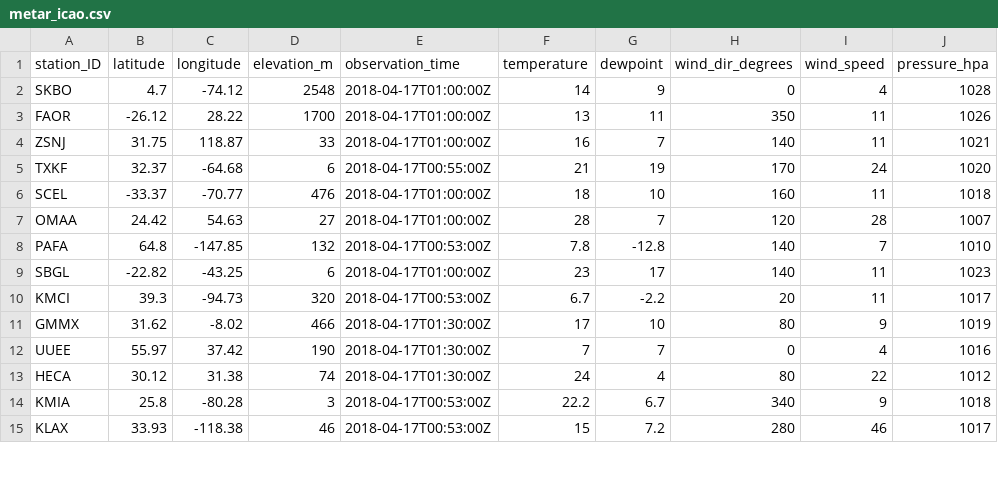
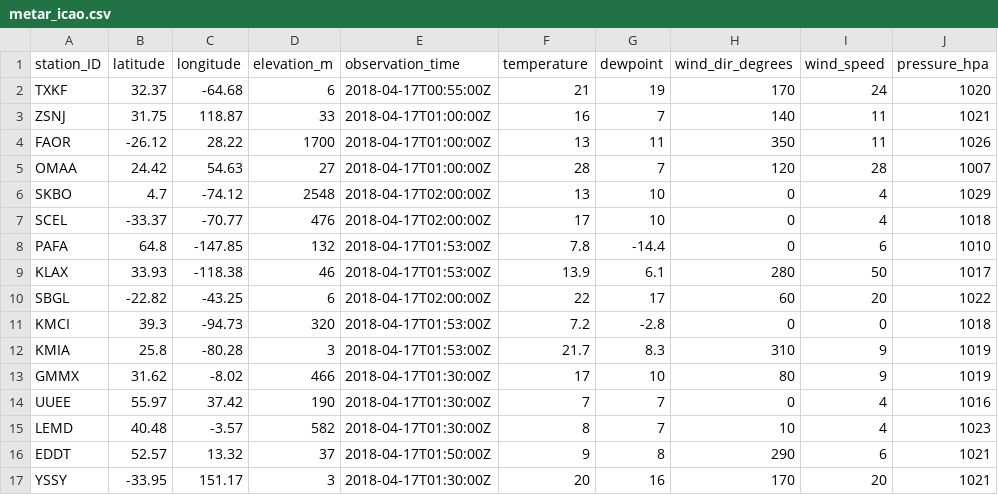
Before and after one commit to geos4s/realtimegis, a CSV file: sgroup04/metar_icao.csv, drawn as a sheet; only a part is shown; the diff covers the shown part only.

Commit message:
Add sgroup04/metar_icao.csv

```diff
--- a/sgroup04/metar_icao.csv
+++ b/sgroup04/metar_icao.csv
@@ -1,15 +1,17 @@
 station_ID;latitude;longitude;elevation_m;observation_time;temperature;dewpoint;wind_dir_degrees;wind_speed;pressure_hpa
-SKBO;4.7;-74.12;2548;2018-04-17T01:00:00Z;14;9;0;4;1028
+TXKF;32.37;-64.68;6;2018-04-17T00:55:00Z;21;19;170;24;1020
+ZSNJ;31.75;118.87;33;2018-04-17T01:00:00Z;16;7;140;11;1021
 FAOR;-26.12;28.22;1700;2018-04-17T01:00:00Z;13;11;350;11;1026
-ZSNJ;31.75;118.87;33;2018-04-17T01:00:00Z;16;7;140;11;1021
-TXKF;32.37;-64.68;6;2018-04-17T00:55:00Z;21;19;170;24;1020
-SCEL;-33.37;-70.77;476;2018-04-17T01:00:00Z;18;10;160;11;1018
 OMAA;24.42;54.63;27;2018-04-17T01:00:00Z;28;7;120;28;1007
-PAFA;64.8;-147.85;132;2018-04-17T00:53:00Z;7.8;-12.8;140;7;1010
-SBGL;-22.82;-43.25;6;2018-04-17T01:00:00Z;23;17;140;11;1023
-KMCI;39.3;-94.73;320;2018-04-17T00:53:00Z;6.7;-2.2;20;11;1017
+SKBO;4.7;-74.12;2548;2018-04-17T02:00:00Z;13;10;0;4;1029
+SCEL;-33.37;-70.77;476;2018-04-17T02:00:00Z;17;10;0;4;1018
+PAFA;64.8;-147.85;132;2018-04-17T01:53:00Z;7.8;-14.4;0;6;1010
+KLAX;33.93;-118.38;46;2018-04-17T01:53:00Z;13.9;6.1;280;50;1017
+SBGL;-22.82;-43.25;6;2018-04-17T02:00:00Z;22;17;60;20;1022
+KMCI;39.3;-94.73;320;2018-04-17T01:53:00Z;7.2;-2.8;0;0;1018
+KMIA;25.8;-80.28;3;2018-04-17T01:53:00Z;21.7;8.3;310;9;1019
 GMMX;31.62;-8.02;466;2018-04-17T01:30:00Z;17;10;80;9;1019
 UUEE;55.97;37.42;190;2018-04-17T01:30:00Z;7;7;0;4;1016
-HECA;30.12;31.38;74;2018-04-17T01:30:00Z;24;4;80;22;1012
-KMIA;25.8;-80.28;3;2018-04-17T00:53:00Z;22.2;6.7;340;9;1018
-KLAX;33.93;-118.38;46;2018-04-17T00:53:00Z;15;7.2;280;46;1017
+LEMD;40.48;-3.57;582;2018-04-17T01:30:00Z;8;7;10;4;1023
+EDDT;52.57;13.32;37;2018-04-17T01:50:00Z;9;8;290;6;1021
+YSSY;-33.95;151.17;3;2018-04-17T01:30:00Z;20;16;170;20;1021
```
Also changed, not shown: 1 added row, 1 removed row and 13 edited cells elsewhere in this file.
